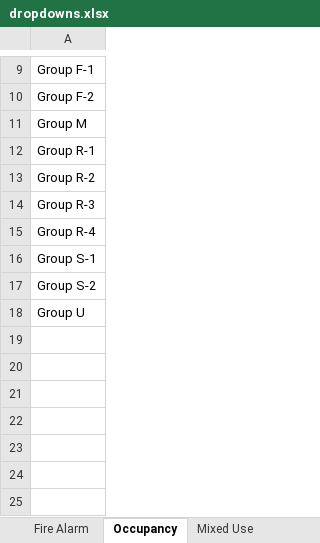
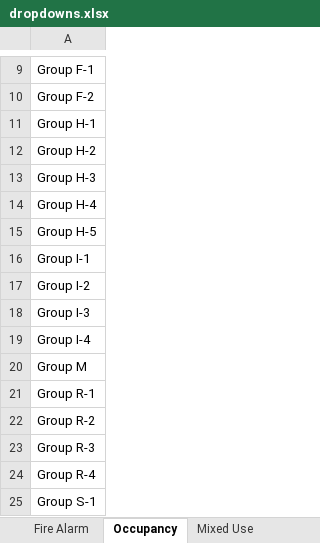
Before and after one commit to Tudorvac/ibc-worksheet, an Excel workbook: public/dropdowns.xlsx, sheet Occupancy, drawn as a sheet; only a part is shown, gaps mark what is left out; the shorter side is filled out with more unchanged rows; values as stored, in another font and other column widths than the file's, no borders; the diff names each change by its address in the sheet, - before the commit and + after, or states it on an @@ line.

```diff
--- a/public/dropdowns.xlsx (sheet Occupancy)
+++ b/public/dropdowns.xlsx (sheet Occupancy)
+row 11: Group H-1
+row 12: Group H-2
+row 13: Group H-3
+row 14: Group H-4
+row 15: Group H-5
+row 16: Group I-1
+row 17: Group I-2
+row 18: Group I-3
+row 19: Group I-4
```
Also changed, not shown: other sheet tabs, 2 other files.
